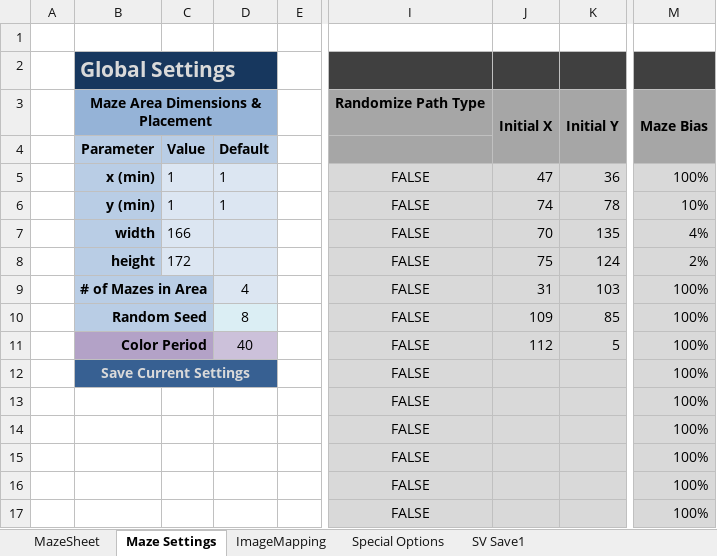
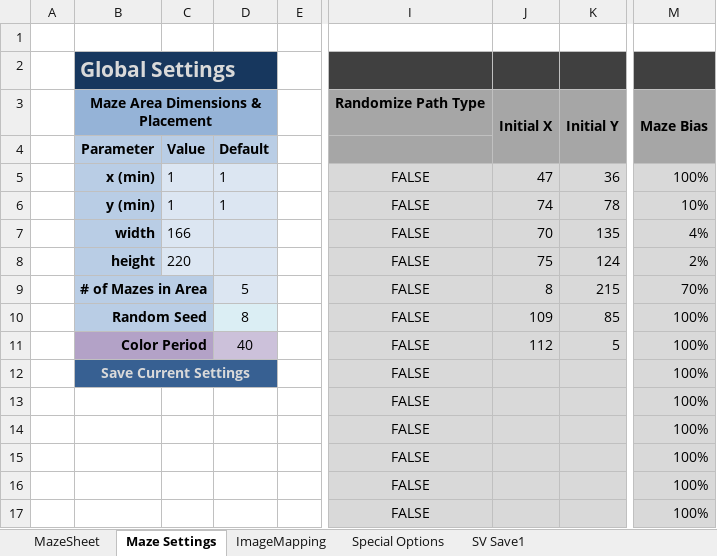
Before and after one commit to LrWm3/ExcelMazeGenerator, an Excel workbook: Maze Generator v4.0.xlsm, sheet Maze Settings, drawn as a sheet; only a part is shown, gaps mark what is left out; values as stored, in another font and other column widths than the file's, no borders; charts and pictures not drawn; the diff names each change by its address in the sheet, - before the commit and + after, or states it on an @@ line.

```diff
--- a/Maze Generator v4.0.xlsm (sheet Maze Settings)
+++ b/Maze Generator v4.0.xlsm (sheet Maze Settings)
-C8: 172
+C8: 220
-D9: 4
+D9: 5
-J9: 31
+J9: 8
-K9: 103
+K9: 215
-M9: 100%
+M9: 70%
```
Also changed, not shown: sheet MazeSheet.
